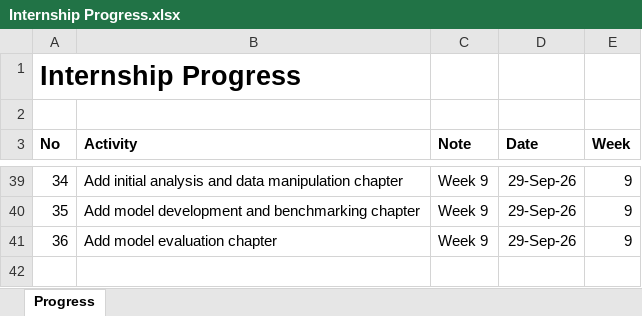
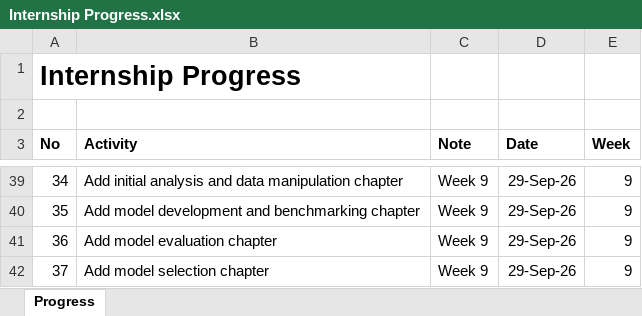
Before and after one commit to yusufkurniar/aas-supercomputing-demand-forecasting, an Excel workbook: assets/progress/Internship Progress.xlsx, sheet Progress, drawn as a sheet; only a part is shown, gaps mark what is left out; values as stored, in another font and other column widths than the file's, no borders; the diff names each change by its address in the sheet, - before the commit and + after, or states it on an @@ line.

Commit message:
Add model selection chapter

```diff
--- a/assets/progress/Internship Progress.xlsx (sheet Progress)
+++ b/assets/progress/Internship Progress.xlsx (sheet Progress)
+row 42: 37 | Add model selection chapter | Week 9 | 29-Sep-26 | 9
```
Also changed, not shown: 3 other files.
